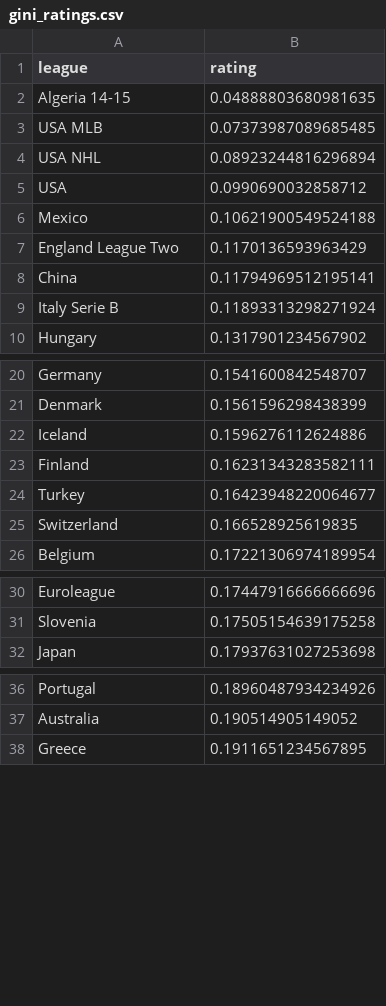
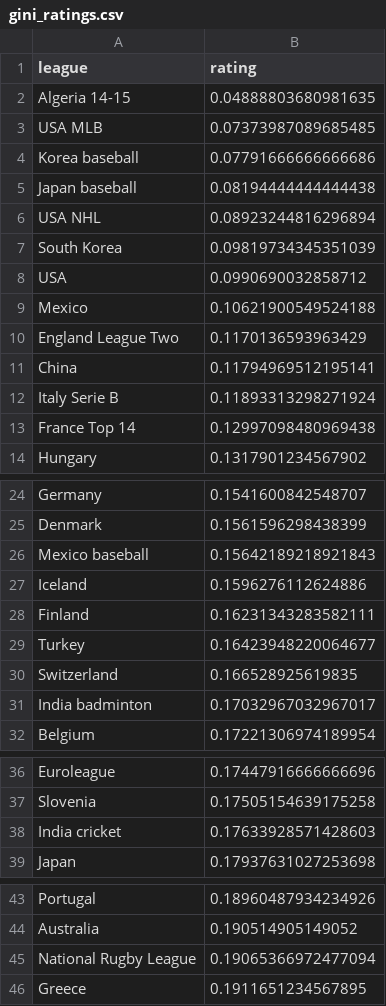
Before and after one commit to martj42/gini_ratings, a CSV file: gini_ratings.csv, drawn as a sheet; only a part is shown, gaps mark what is left out; the diff covers the shown part only; the diff names each change by its address in the sheet, - before the commit and + after, or states it on an @@ line.

Commit message:
Add files via upload

```diff
--- a/gini_ratings.csv
+++ b/gini_ratings.csv
+row 4: Korea baseball | 0.07791666666666686
+row 5: Japan baseball | 0.08194444444444438
+row 7: South Korea | 0.09819734345351039
+row 13: France Top 14 | 0.12997098480969438
+row 26: Mexico baseball | 0.15642189218921843
+row 31: India badminton | 0.17032967032967017
+row 38: India cricket | 0.17633928571428603
+row 45: National Rugby League | 0.19065366972477094
```
Also changed, not shown: 2 added rows elsewhere in this file.
